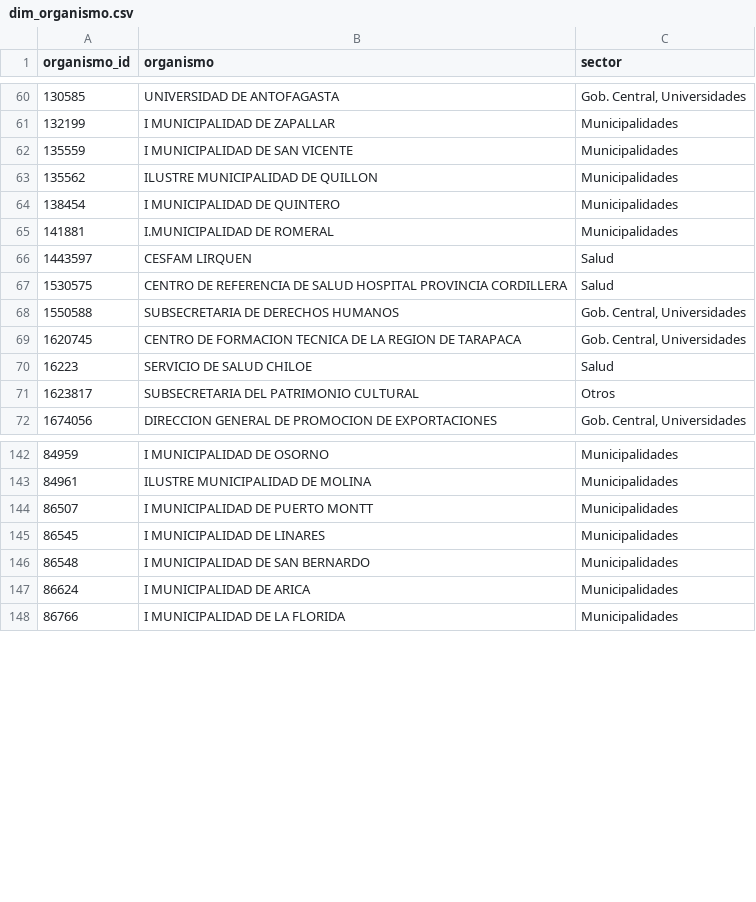
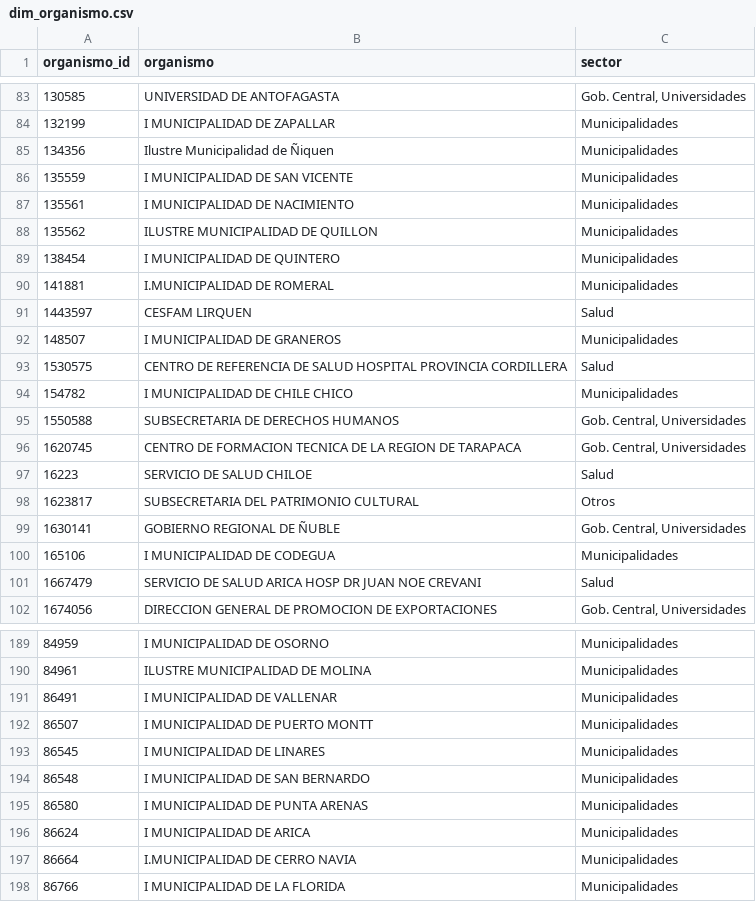
Before and after one commit to jooabarca/mineria-licitaciones-chile, a CSV file: data/dim_organismo.csv, drawn as a sheet; only a part is shown, gaps mark what is left out; the diff covers the shown part only.

```diff
--- a/data/dim_organismo.csv
+++ b/data/dim_organismo.csv
@@ -61,3 +84,5 @@
 132199,I MUNICIPALIDAD DE ZAPALLAR,Municipalidades
+134356,Ilustre Municipalidad de Ñiquen,Municipalidades
 135559,I MUNICIPALIDAD DE SAN VICENTE,Municipalidades
+135561,I MUNICIPALIDAD DE NACIMIENTO,Municipalidades
 135562,ILUSTRE MUNICIPALIDAD DE QUILLON,Municipalidades
@@ -66,3 +91,5 @@
 1443597,CESFAM LIRQUEN,Salud
+148507,I MUNICIPALIDAD DE GRANEROS,Municipalidades
 1530575,CENTRO DE REFERENCIA DE SALUD HOSPITAL PROVINCIA CORDILLERA,Salud
+154782,I MUNICIPALIDAD DE CHILE CHICO,Municipalidades
 1550588,SUBSECRETARIA DE DERECHOS HUMANOS,"Gob. Central, Universidades"
@@ -71,2 +98,5 @@
 1623817,SUBSECRETARIA DEL PATRIMONIO CULTURAL,Otros
+1630141,GOBIERNO REGIONAL DE ÑUBLE,"Gob. Central, Universidades"
+165106,I MUNICIPALIDAD DE CODEGUA,Municipalidades
+1667479,SERVICIO DE SALUD ARICA HOSP DR JUAN NOE CREVANI,Salud
 1674056,DIRECCION GENERAL DE PROMOCION DE EXPORTACIONES,"Gob. Central, Universidades"
@@ -143,2 +190,3 @@
 84961,ILUSTRE MUNICIPALIDAD DE MOLINA,Municipalidades
+86491,I MUNICIPALIDAD DE VALLENAR,Municipalidades
 86507,I MUNICIPALIDAD DE PUERTO MONTT,Municipalidades
@@ -146,3 +194,5 @@
 86548,I MUNICIPALIDAD DE SAN BERNARDO,Municipalidades
+86580,I MUNICIPALIDAD DE PUNTA ARENAS,Municipalidades
 86624,I MUNICIPALIDAD DE ARICA,Municipalidades
+86664,I.MUNICIPALIDAD DE CERRO NAVIA,Municipalidades
 86766,I MUNICIPALIDAD DE LA FLORIDA,Municipalidades
```
Also changed, not shown: 43 added rows elsewhere in this file, 16 other files.
